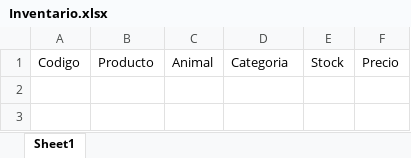
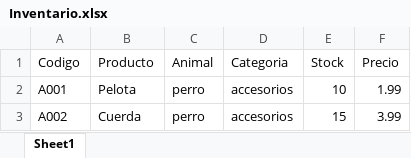
Before and after one commit to MrStalin01/Pet-Inventory, an Excel workbook: Inventario.xlsx, sheet Sheet1, drawn as a sheet; values as stored, in another font and other column widths than the file's, no borders; the diff names each change by its address in the sheet, - before the commit and + after, or states it on an @@ line.

```diff
--- a/Inventario.xlsx (sheet Sheet1)
+++ b/Inventario.xlsx (sheet Sheet1)
+row 2: A001 | Pelota | perro | accesorios | 10 | 1.99
+row 3: A002 | Cuerda | perro | accesorios | 15 | 3.99
```
Also changed, not shown: 2 other files.
